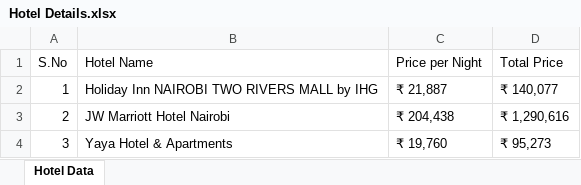
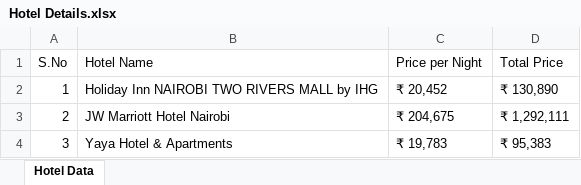
Before and after one commit to saikoushik20/Calculate_Trip_Cost, an Excel workbook: Excel Output/Hotel Details.xlsx, sheet Hotel Data, drawn as a sheet; values as stored, in another font and other column widths than the file's, no borders; the diff names each change by its address in the sheet, - before the commit and + after, or states it on an @@ line.

```diff
--- a/Excel Output/Hotel Details.xlsx (sheet Hotel Data)
+++ b/Excel Output/Hotel Details.xlsx (sheet Hotel Data)
-C2 (Price per Night): ₹ 21,887
+C2 (Price per Night): ₹ 20,452
-D2 (Total Price): ₹ 140,077
+D2 (Total Price): ₹ 130,890
-C3 (Price per Night): ₹ 204,438
+C3 (Price per Night): ₹ 204,675
-D3 (Total Price): ₹ 1,290,616
+D3 (Total Price): ₹ 1,292,111
-C4 (Price per Night): ₹ 19,760
+C4 (Price per Night): ₹ 19,783
-D4 (Total Price): ₹ 95,273
+D4 (Total Price): ₹ 95,383
```
Also changed, not shown: Excel Output/CruiseDetails.xlsx, Excel Output/Hotels Sort Verification Details.xlsx, 5 other files.
